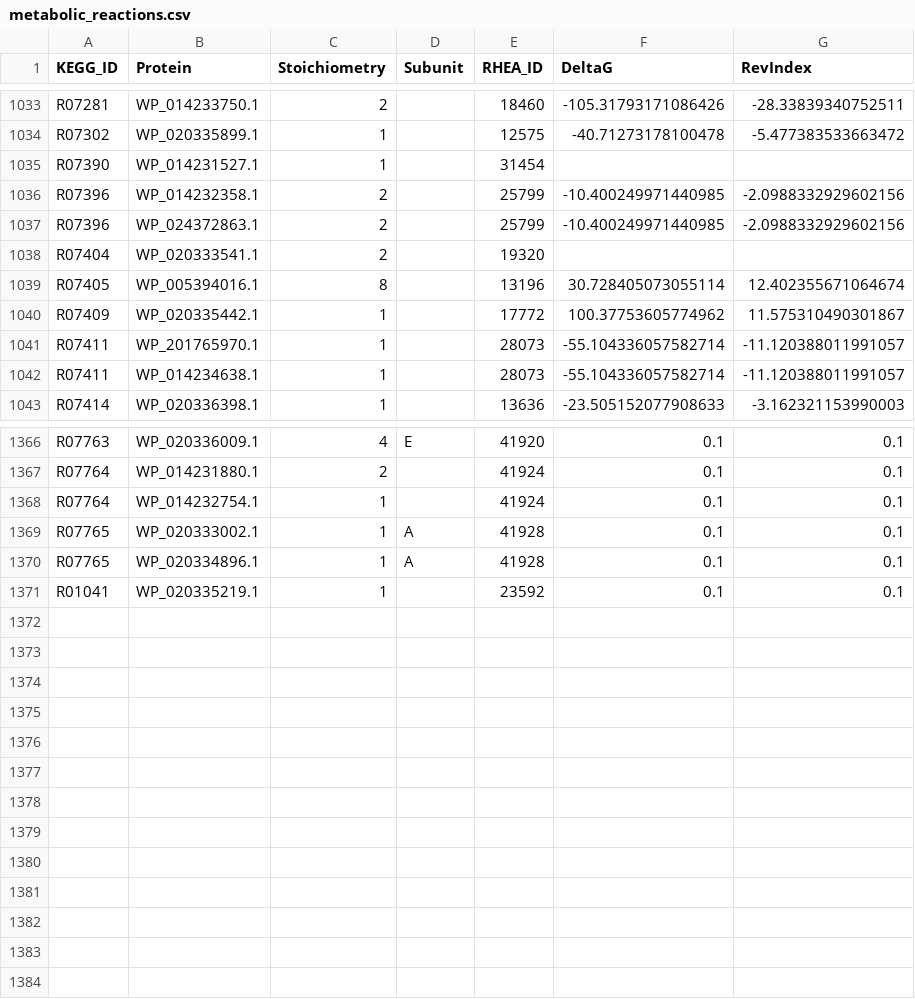
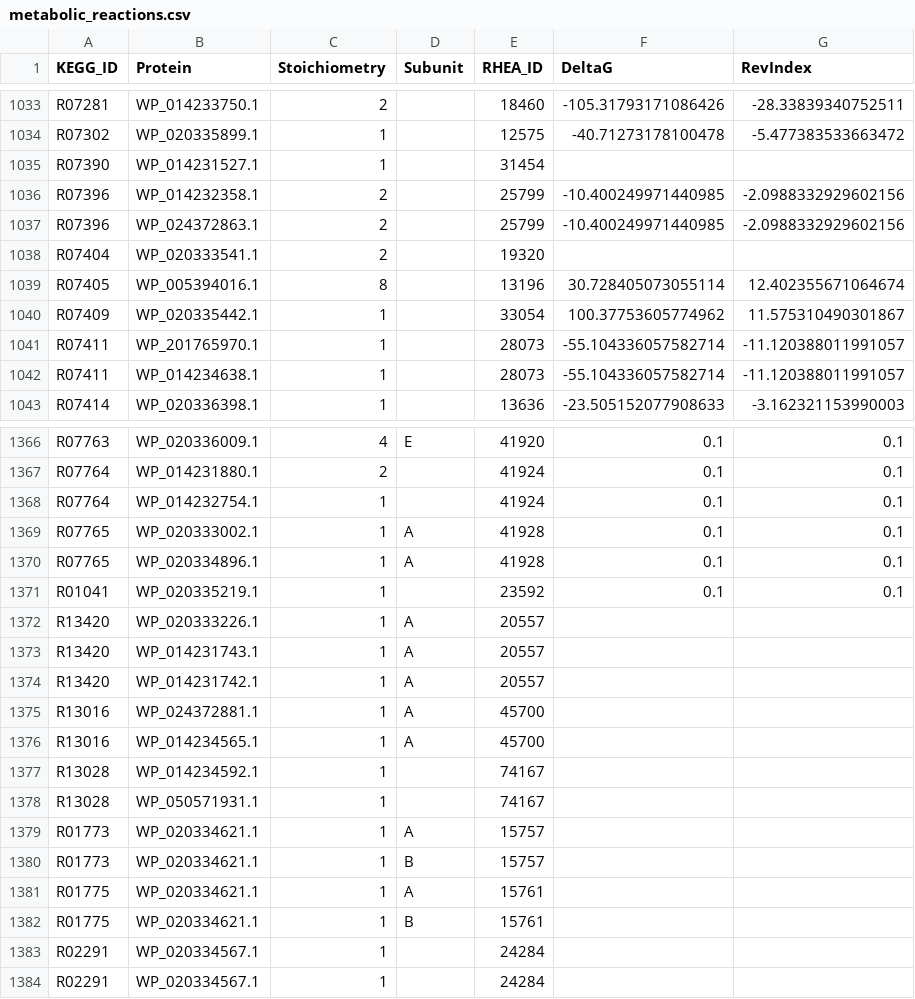
Before and after one commit to stelmo/VibrioNatriegens, a CSV file: data/model/metabolic_reactions.csv, drawn as a sheet; only a part is shown, gaps mark what is left out.

```diff
--- a/data/model/metabolic_reactions.csv
+++ b/data/model/metabolic_reactions.csv
@@ -1039,3 +1039,3 @@ R07404,WP_020333541.1,2,,19320,,
 R07405,WP_005394016.1,8,,13196,30.728405073055114,12.402355671064674
-R07409,WP_020335442.1,1,,17772,100.37753605774962,11.575310490301867
+R07409,WP_020335442.1,1,,33054,100.37753605774962,11.575310490301867
 R07411,WP_201765970.1,1,,28073,-55.104336057582714,-11.120388011991057
@@ -1371 +1371,14 @@ R07765,WP_020334896.1,1,A,41928,0.1,0.1
 R01041,WP_020335219.1,1,,23592,0.1,0.1
+R13420,WP_020333226.1,1,A,20557,,
+R13420,WP_014231743.1,1,A,20557,,
+R13420,WP_014231742.1,1,A,20557,,
+R13016,WP_024372881.1,1,A,45700,,
+R13016,WP_014234565.1,1,A,45700,,
+R13028,WP_014234592.1,1,,74167,,
+R13028,WP_050571931.1,1,,74167,,
+R01773,WP_020334621.1,1,A,15757,,
+R01773,WP_020334621.1,1,B,15757,,
+R01775,WP_020334621.1,1,A,15761,,
+R01775,WP_020334621.1,1,B,15761,,
+R02291,WP_020334567.1,1,,24284,,
+R02291,WP_020334567.1,1,,24284,,
```
Also changed, not shown: 3 other files.
